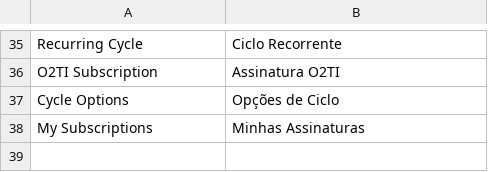
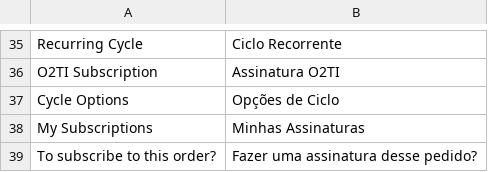
Before and after one commit to elisei/subscription-payment, a CSV file: i18n/pt_BR.csv, drawn as a sheet; only a part is shown, gaps mark what is left out; the diff names each change by its address in the sheet, - before the commit and + after, or states it on an @@ line.

```diff
--- a/i18n/pt_BR.csv
+++ b/i18n/pt_BR.csv
+row 39: To subscribe to this order? | Fazer uma assinatura desse pedido?
```
Also changed, not shown: i18n/en_US.csv, 12 other files.
